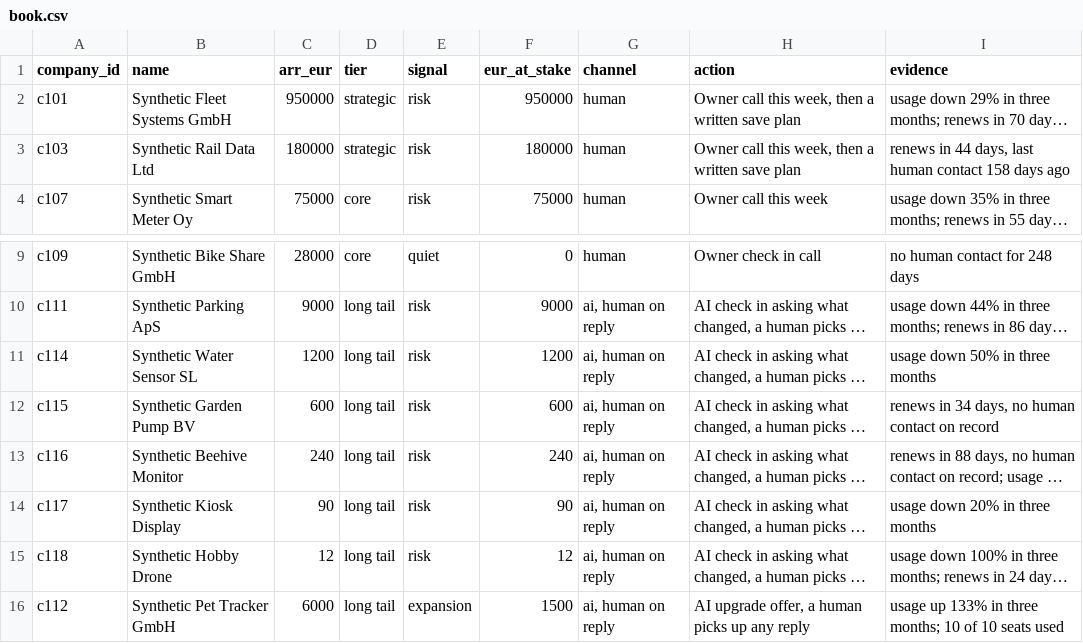
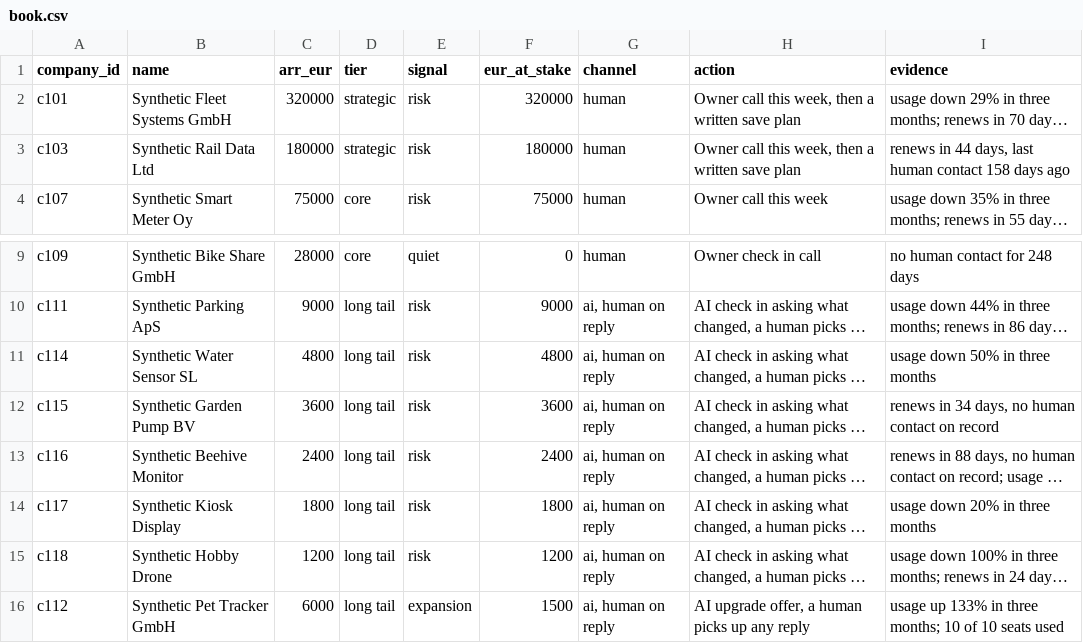
Before and after one commit to yuvalgross/pragma-gtm, a CSV file: work/crm-cleanup/output/book.csv, drawn as a sheet; only a part is shown, gaps mark what is left out; long unchanged cells end in …; the diff names each change by its address in the sheet, - before the commit and + after, or states it on an @@ line.

```diff
--- a/work/crm-cleanup/output/book.csv
+++ b/work/crm-cleanup/output/book.csv
-C2 (arr_eur): 950000
+C2 (arr_eur): 320000
-F2 (eur_at_stake): 950000
+F2 (eur_at_stake): 320000
-C11 (arr_eur): 1200
+C11 (arr_eur): 4800
-F11 (eur_at_stake): 1200
+F11 (eur_at_stake): 4800
-C12 (arr_eur): 600
+C12 (arr_eur): 3600
-F12 (eur_at_stake): 600
+F12 (eur_at_stake): 3600
-C13 (arr_eur): 240
+C13 (arr_eur): 2400
-F13 (eur_at_stake): 240
+F13 (eur_at_stake): 2400
-C14 (arr_eur): 90
+C14 (arr_eur): 1800
-F14 (eur_at_stake): 90
+F14 (eur_at_stake): 1800
-C15 (arr_eur): 12
+C15 (arr_eur): 1200
-F15 (eur_at_stake): 12
+F15 (eur_at_stake): 1200
```
Also changed, not shown: work/crm-cleanup/data/companies.csv, work/crm-cleanup/data/deals.csv, 26 other files.
